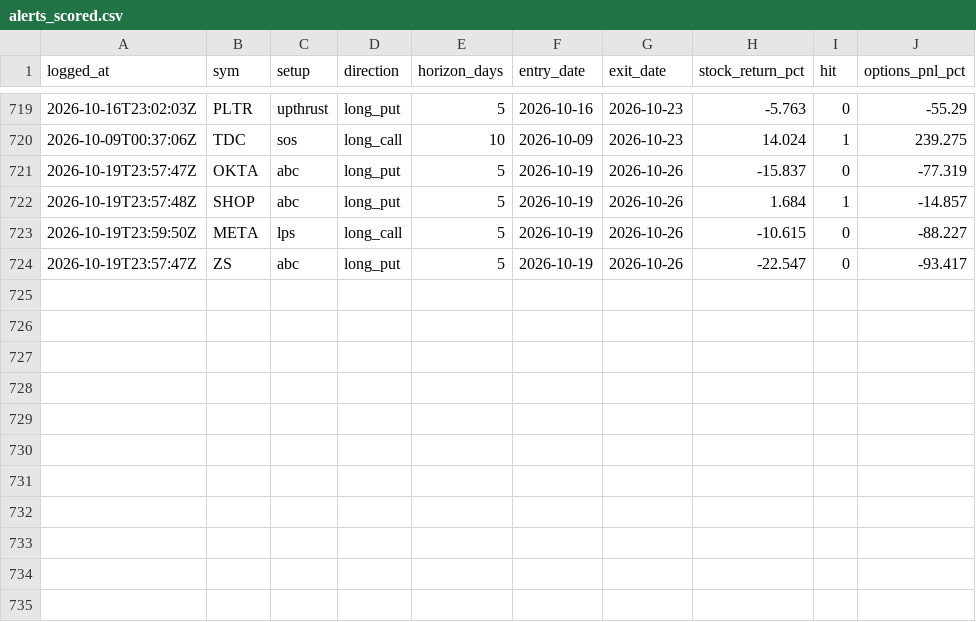
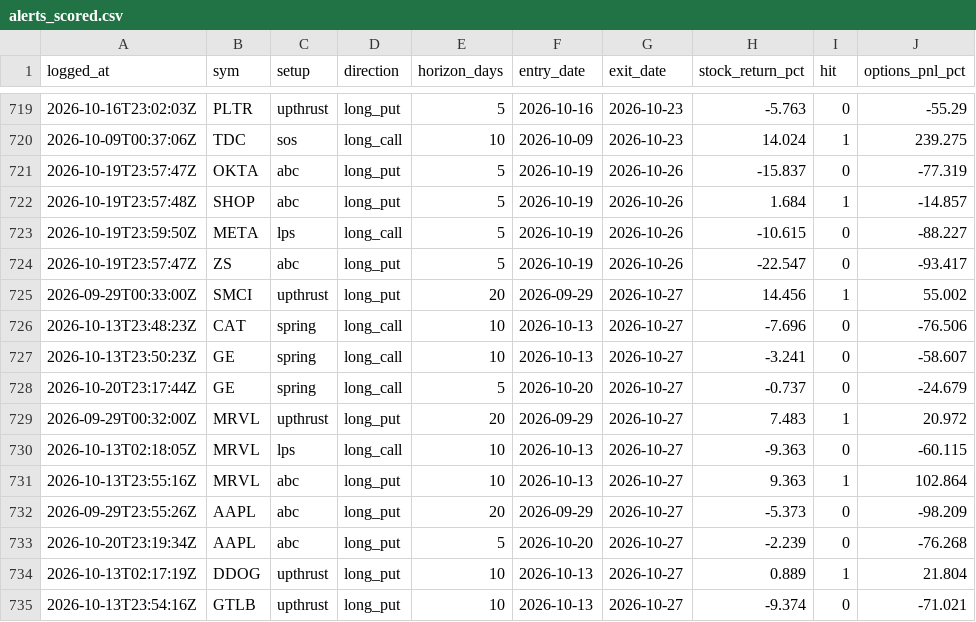
Before and after one commit to phani4393/wyckoff-scanner-ci, a CSV file: data/alerts_scored.csv, drawn as a sheet; only a part is shown, gaps mark what is left out; the diff names each change by its address in the sheet, - before the commit and + after, or states it on an @@ line.

```diff
--- a/data/alerts_scored.csv
+++ b/data/alerts_scored.csv
+row 725: 2026-09-29T00:33:00Z | SMCI | upthrust | long_put | 20 | 2026-09-29 | 2026-10-27 | 14.456 | 1 | 55.002
+row 726: 2026-10-13T23:48:23Z | CAT | spring | long_call | 10 | 2026-10-13 | 2026-10-27 | -7.696 | 0 | -76.506
+row 727: 2026-10-13T23:50:23Z | GE | spring | long_call | 10 | 2026-10-13 | 2026-10-27 | -3.241 | 0 | -58.607
+row 728: 2026-10-20T23:17:44Z | GE | spring | long_call | 5 | 2026-10-20 | 2026-10-27 | -0.737 | 0 | -24.679
+row 729: 2026-09-29T00:32:00Z | MRVL | upthrust | long_put | 20 | 2026-09-29 | 2026-10-27 | 7.483 | 1 | 20.972
+row 730: 2026-10-13T02:18:05Z | MRVL | lps | long_call | 10 | 2026-10-13 | 2026-10-27 | -9.363 | 0 | -60.115
+row 731: 2026-10-13T23:55:16Z | MRVL | abc | long_put | 10 | 2026-10-13 | 2026-10-27 | 9.363 | 1 | 102.864
+row 732: 2026-09-29T23:55:26Z | AAPL | abc | long_put | 20 | 2026-09-29 | 2026-10-27 | -5.373 | 0 | -98.209
+row 733: 2026-10-20T23:19:34Z | AAPL | abc | long_put | 5 | 2026-10-20 | 2026-10-27 | -2.239 | 0 | -76.268
+row 734: 2026-10-13T02:17:19Z | DDOG | upthrust | long_put | 10 | 2026-10-13 | 2026-10-27 | 0.889 | 1 | 21.804
+row 735: 2026-10-13T23:54:16Z | GTLB | upthrust | long_put | 10 | 2026-10-13 | 2026-10-27 | -9.374 | 0 | -71.021
```
